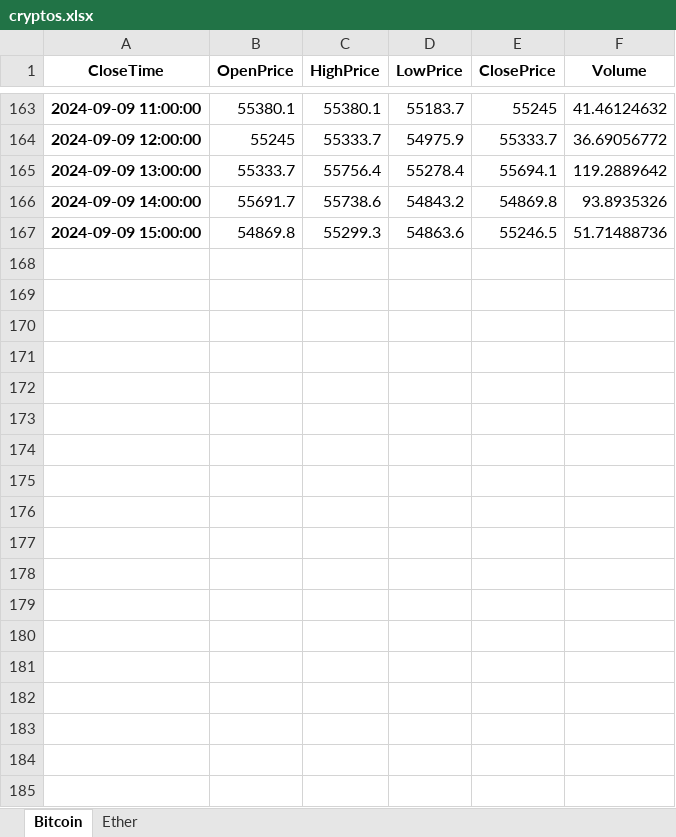
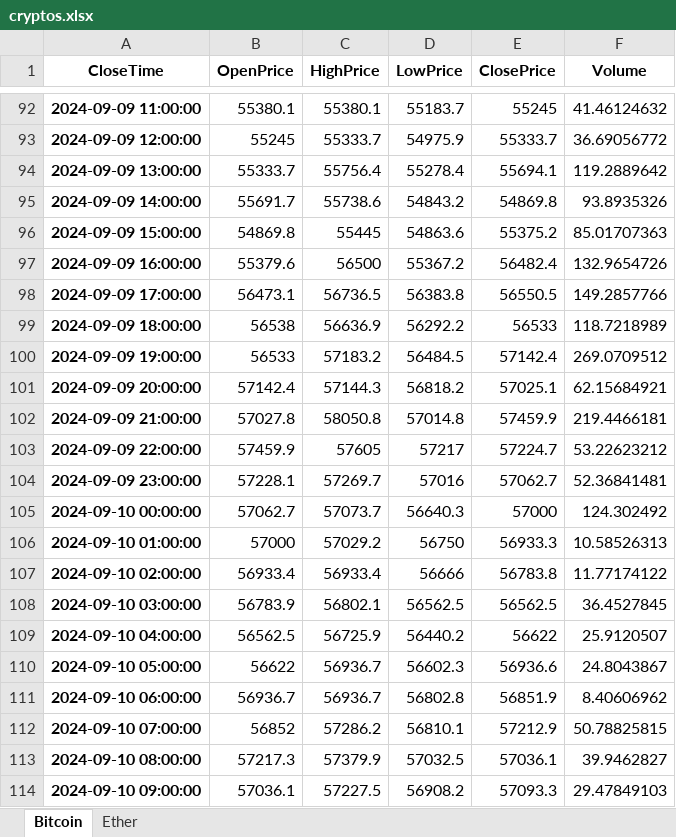
Before and after one commit to depa-tto/Python-course, an Excel workbook: cryptos.xlsx, sheet Bitcoin, drawn as a sheet; only a part is shown, gaps mark what is left out; values as stored, in another font and other column widths than the file's, no borders; addresses are those after the commit; the diff covers the shown part only; the diff names each change by its address in the sheet, - before the commit and + after, or states it on an @@ line.

```diff
--- a/cryptos.xlsx (sheet Bitcoin)
+++ b/cryptos.xlsx (sheet Bitcoin)
-C96 (HighPrice): 55299.3
+C96 (HighPrice): 55445
-E96 (ClosePrice): 55246.5
+E96 (ClosePrice): 55375.2
-F96 (Volume): 51.71488736
+F96 (Volume): 85.01707363
+row 97: 2024-09-09 16:00:00 | 55379.6 | 56500 | 55367.2 | 56482.4 | 132.9654726
+row 98: 2024-09-09 17:00:00 | 56473.1 | 56736.5 | 56383.8 | 56550.5 | 149.2857766
+row 99: 2024-09-09 18:00:00 | 56538 | 56636.9 | 56292.2 | 56533 | 118.7218989
+row 100: 2024-09-09 19:00:00 | 56533 | 57183.2 | 56484.5 | 57142.4 | 269.0709512
+row 101: 2024-09-09 20:00:00 | 57142.4 | 57144.3 | 56818.2 | 57025.1 | 62.15684921
+row 102: 2024-09-09 21:00:00 | 57027.8 | 58050.8 | 57014.8 | 57459.9 | 219.4466181
+row 103: 2024-09-09 22:00:00 | 57459.9 | 57605 | 57217 | 57224.7 | 53.22623212
+row 104: 2024-09-09 23:00:00 | 57228.1 | 57269.7 | 57016 | 57062.7 | 52.36841481
+row 105: 2024-09-10 00:00:00 | 57062.7 | 57073.7 | 56640.3 | 57000 | 124.302492
+row 106: 2024-09-10 01:00:00 | 57000 | 57029.2 | 56750 | 56933.3 | 10.58526313
+row 107: 2024-09-10 02:00:00 | 56933.4 | 56933.4 | 56666 | 56783.8 | 11.77174122
+row 108: 2024-09-10 03:00:00 | 56783.9 | 56802.1 | 56562.5 | 56562.5 | 36.4527845
+row 109: 2024-09-10 04:00:00 | 56562.5 | 56725.9 | 56440.2 | 56622 | 25.9120507
+row 110: 2024-09-10 05:00:00 | 56622 | 56936.7 | 56602.3 | 56936.6 | 24.8043867
+row 111: 2024-09-10 06:00:00 | 56936.7 | 56936.7 | 56802.8 | 56851.9 | 8.40606962
+row 112: 2024-09-10 07:00:00 | 56852 | 57286.2 | 56810.1 | 57212.9 | 50.78825815
+row 113: 2024-09-10 08:00:00 | 57217.3 | 57379.9 | 57032.5 | 57036.1 | 39.9462827
+row 114: 2024-09-10 09:00:00 | 57036.1 | 57227.5 | 56908.2 | 57093.3 | 29.47849103
```
Also changed, not shown: 53 added rows and 71 removed rows elsewhere in this sheet, sheet Ether, 2 other files.
